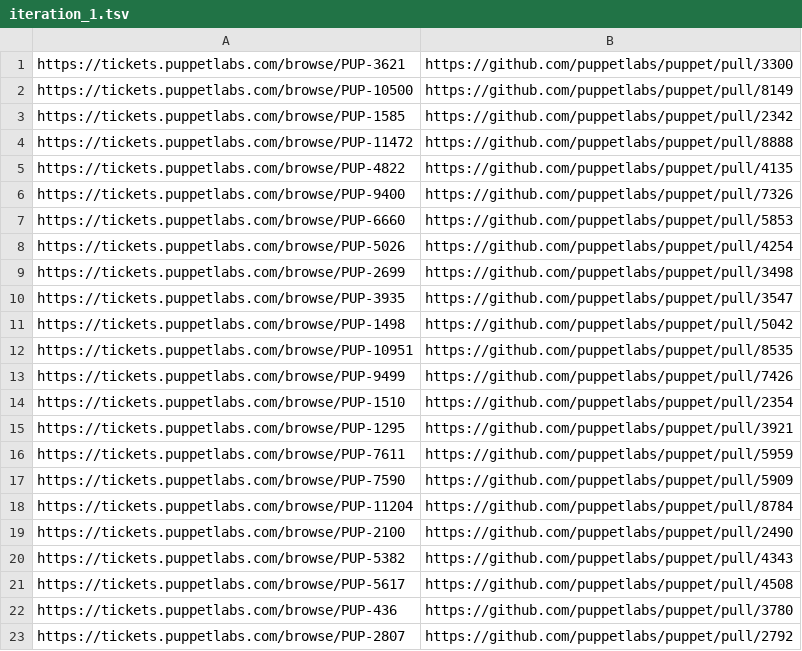
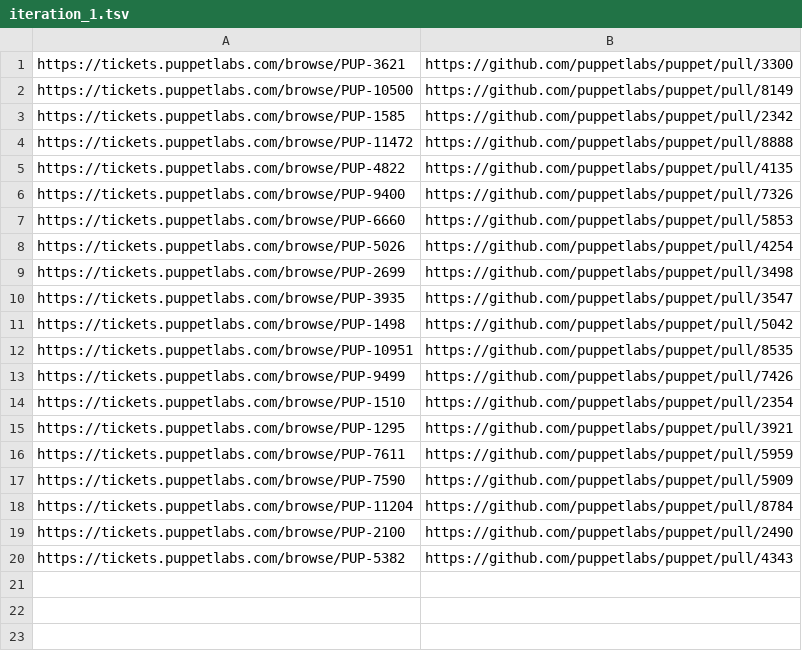
Before and after one commit to MKrupauskas/tudelft-cms-study-of-bugs-artifacts, a TSV file: puppet/analysis/iterations/iteration_1.tsv, drawn as a sheet; the diff names each change by its address in the sheet, - before the commit and + after, or states it on an @@ line.

Commit message:
remove old iterations and replace with new

```diff
--- a/puppet/analysis/iterations/iteration_1.tsv
+++ b/puppet/analysis/iterations/iteration_1.tsv
-row 21: https://tickets.puppetlabs.com/browse/PUP-5617 | https://github.com/puppetlabs/puppet/pull/4508
-row 22: https://tickets.puppetlabs.com/browse/PUP-436 | https://github.com/puppetlabs/puppet/pull/3780
-row 23: https://tickets.puppetlabs.com/browse/PUP-2807 | https://github.com/puppetlabs/puppet/pull/2792
```
Also changed, not shown: puppet/analysis/iterations/iteration_2.tsv, puppet/analysis/iterations/iteration_3.tsv, 7 other files.
